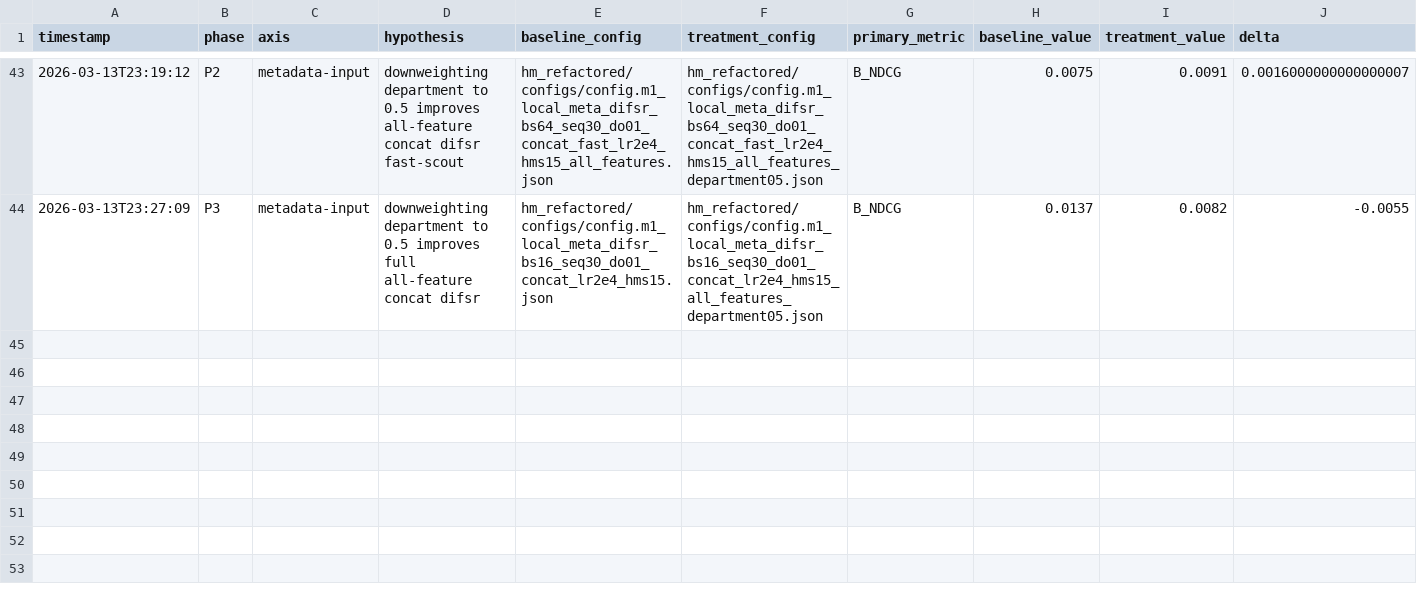
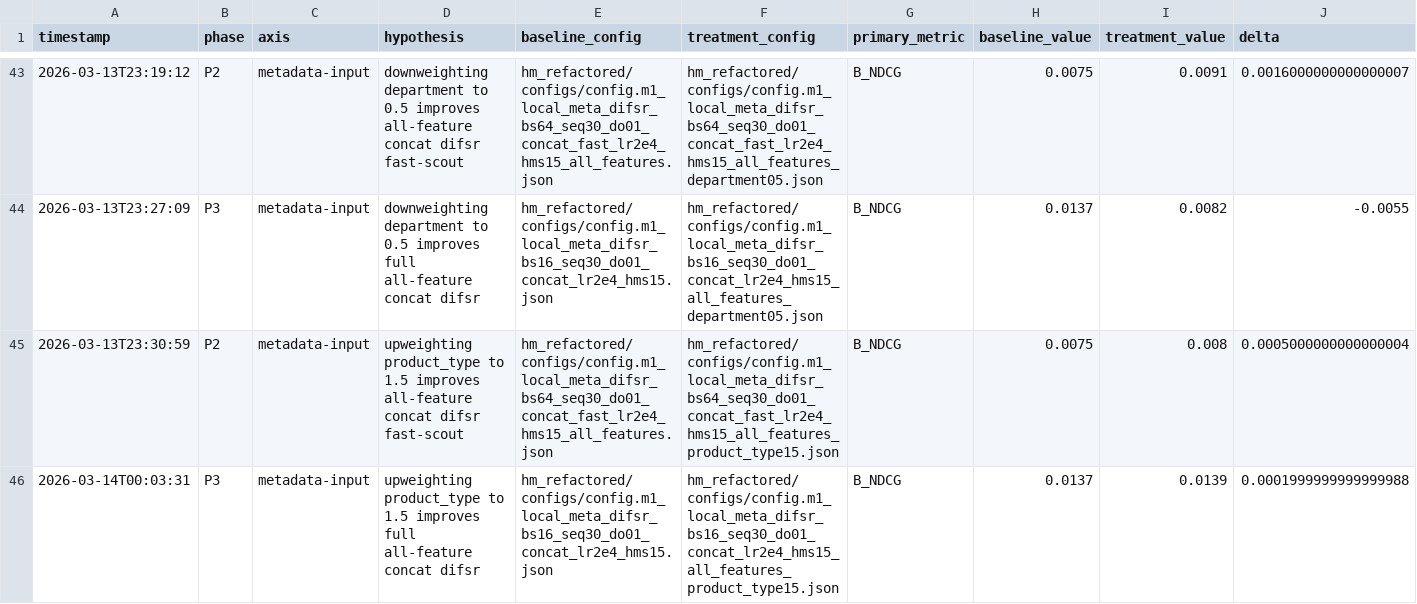
Before and after one commit to hyeongseok21/sequential-recommendation-under-sparsity, a CSV file: data/metrics/experiment_memory.csv, drawn as a sheet; only a part is shown, gaps mark what is left out; rows hold the shown columns only; the diff names each change by its address in the sheet, - before the commit and + after, or states it on an @@ line.

Commit message:
experiment: promote product type weighting in difsr metadata input

```diff
--- a/data/metrics/experiment_memory.csv
+++ b/data/metrics/experiment_memory.csv
+row 45: 2026-03-13T23:30:59 | P2 | metadata-input | upweighting product_type to 1.5 improves all-feature concat difsr fast-scout | hm_refactored/configs/config.m1_local_meta_difsr_bs64_seq30_do01_concat_fast_lr2e4_hms15_all_features.json | hm_refactored/configs/config.m1_local_meta_difsr_bs64_seq30_do01_concat_fast_lr2e4_hms15_all_features_product_type15.json | B_NDCG | 0.0075 | 0.008 | 0.0005000000000000004
+row 46: 2026-03-14T00:03:31 | P3 | metadata-input | upweighting product_type to 1.5 improves full all-feature concat difsr | hm_refactored/configs/config.m1_local_meta_difsr_bs16_seq30_do01_concat_lr2e4_hms15.json | hm_refactored/configs/config.m1_local_meta_difsr_bs16_seq30_do01_concat_lr2e4_hms15_all_features_product_type15.json | B_NDCG | 0.0137 | 0.0139 | 0.0001999999999999988
```
Also changed, not shown: 5 other files.
